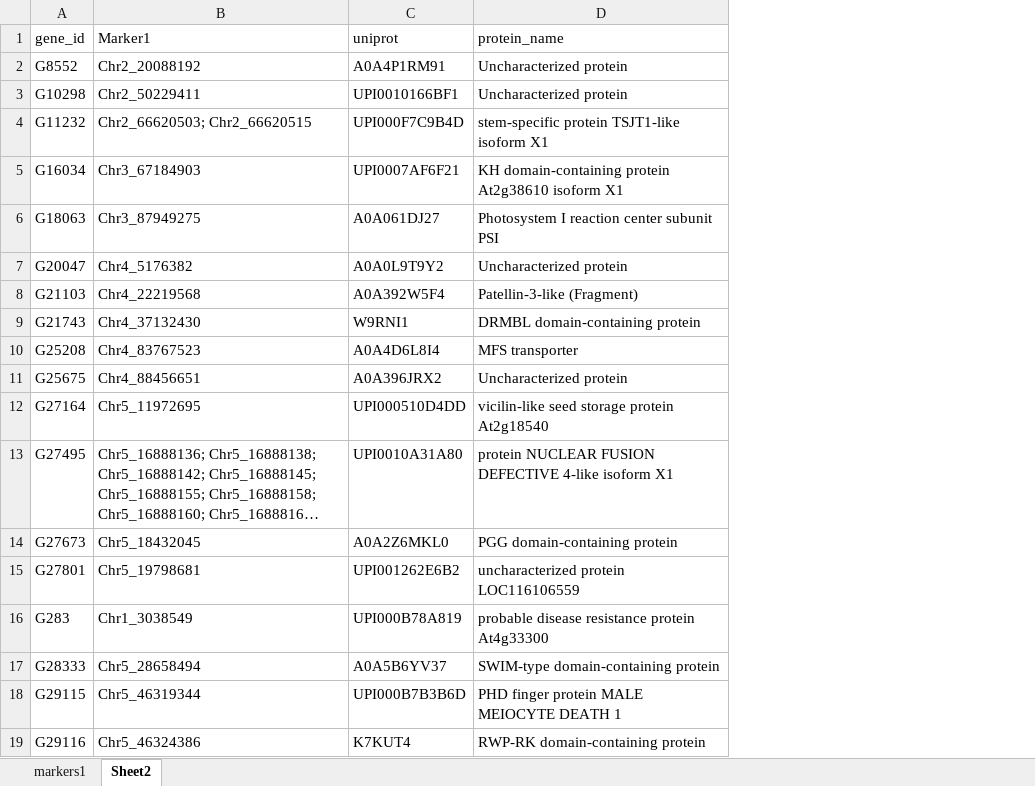
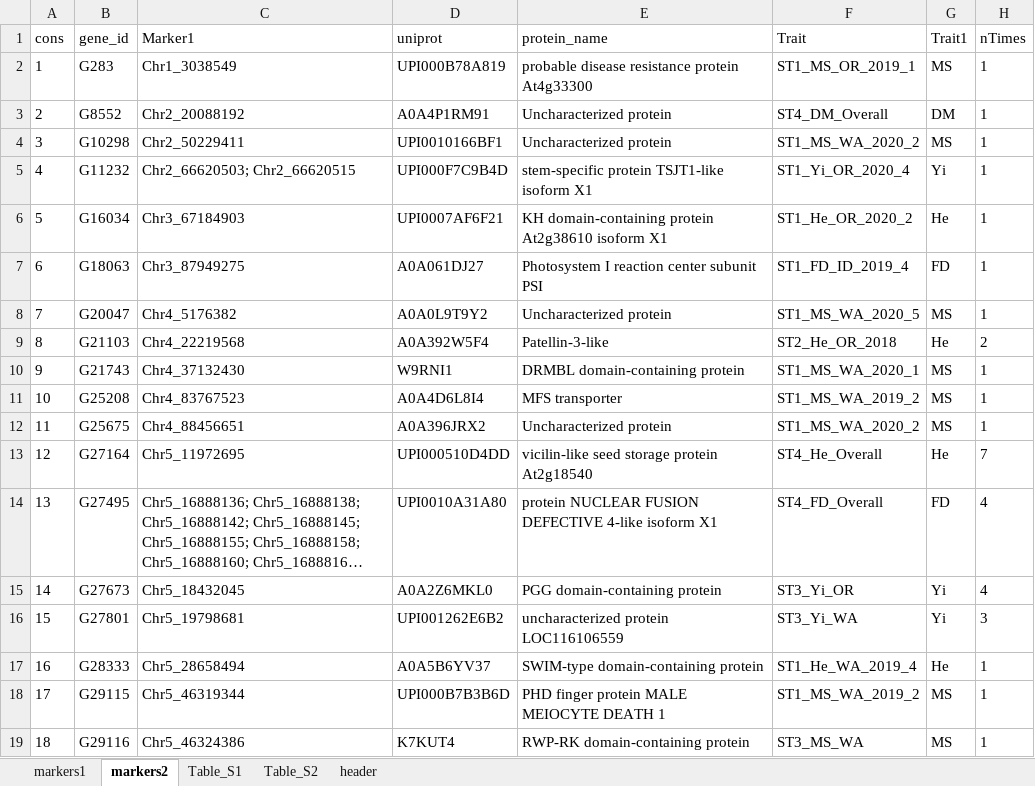
Before and after one commit to cculma/Norberg_2020, an Excel workbook: GWAS_results/markers_augmented.xlsx, sheet markers2, drawn as a sheet; only a part is shown; long unchanged cells end in …; values as stored, in another font and other column widths than the file's, no borders; addresses are those after the commit; the diff names each change by its address in the sheet, - before the commit and + after, or states it on an @@ line.

Commit message:
table_S

```diff
--- a/GWAS_results/markers_augmented.xlsx (sheet markers2)
+++ b/GWAS_results/markers_augmented.xlsx (sheet markers2)
-sheet tab: Sheet2
+sheet tab: markers2
+sheet tab: Table_S1
+sheet tab: Table_S2
+sheet tab: header
+column A (cons), rows 3-19: 2 | 3 | 4 | 5 | 6 | 7 | 8 | 9 | 10 | 11 | 12 | 13 | 14 | 15 | 16 | 17 | 18
+column F (Trait), rows 3-19: ST4_DM_Overall | ST1_MS_WA_2020_2 | ST1_Yi_OR_2020_4 | ST1_He_OR_2020_2 | ST1_FD_ID_2019_4 | ST1_MS_WA_2020_5 | ST2_He_OR_2018 | ST1_MS_WA_2020_1 | ST1_MS_WA_2019_2 | ST1_MS_WA_2020_2 | ST4_He_Overall | ST4_FD_Overall | ST3_Yi_OR | ST3_Yi_WA | ST1_He_WA_2019_4 | ST1_MS_WA_2019_2 | ST3_MS_WA
+column G (Trait1), rows 3-19: DM | MS | Yi | He | FD | MS | He | MS | MS | MS | He | FD | Yi | Yi | He | MS | MS
+column H (nTimes), rows 3-19: 1 | 1 | 1 | 1 | 1 | 1 | 2 | 1 | 1 | 1 | 7 | 4 | 4 | 3 | 1 | 1 | 1
@@ row 16 moved to row 2: 1 @@
-E9 (protein_name): Patellin-3-like (Fragment)
+E9 (protein_name): Patellin-3-like
```
Also changed, not shown: sheet markers1, 5 other files.
